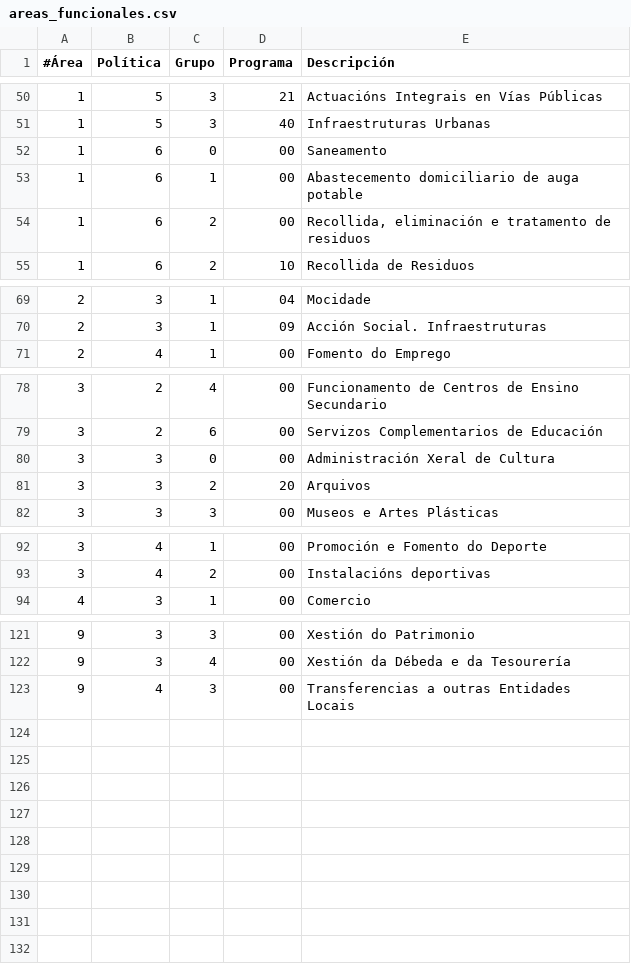
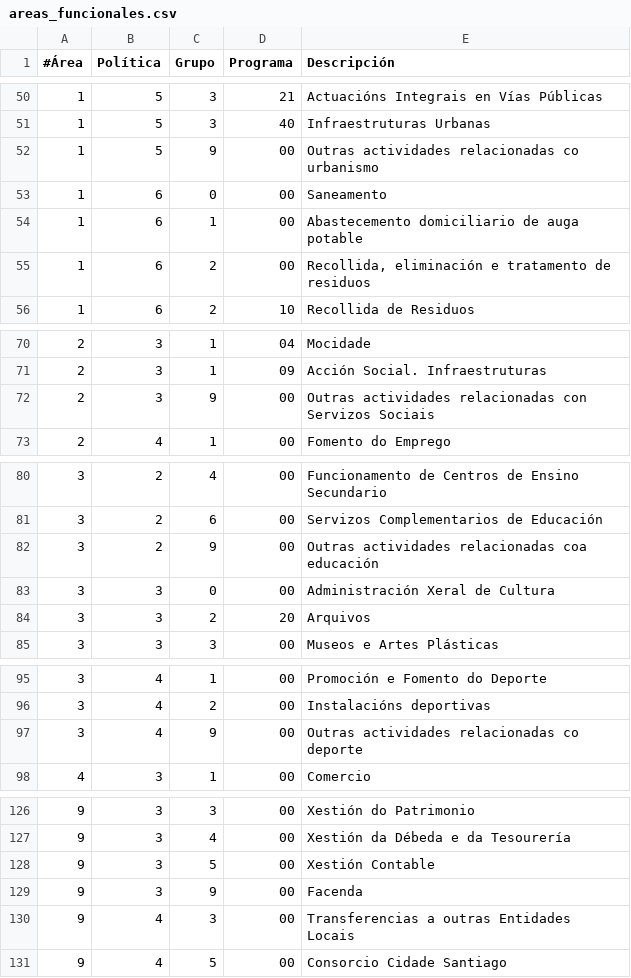
Before and after one commit to civio/presupuesto-santiago, a CSV file: data/es/areas_funcionales.csv, drawn as a sheet; only a part is shown, gaps mark what is left out; the diff covers the shown part only; the diff names each change by its address in the sheet, - before the commit and + after, or states it on an @@ line.

```diff
--- a/data/es/areas_funcionales.csv
+++ b/data/es/areas_funcionales.csv
+row 52: 1 | 5 | 9 | 00 | Outras actividades relacionadas co urbanismo
+row 72: 2 | 3 | 9 | 00 | Outras actividades relacionadas con Servizos Sociais
+row 82: 3 | 2 | 9 | 00 | Outras actividades relacionadas coa educación
+row 97: 3 | 4 | 9 | 00 | Outras actividades relacionadas co deporte
+row 128: 9 | 3 | 5 | 00 | Xestión Contable
+row 129: 9 | 3 | 9 | 00 | Facenda
+row 131: 9 | 4 | 5 | 00 | Consorcio Cidade Santiago
```
Also changed, not shown: 1 added row elsewhere in this file, data/es/clasificacion_organica.csv, 5 other files.
